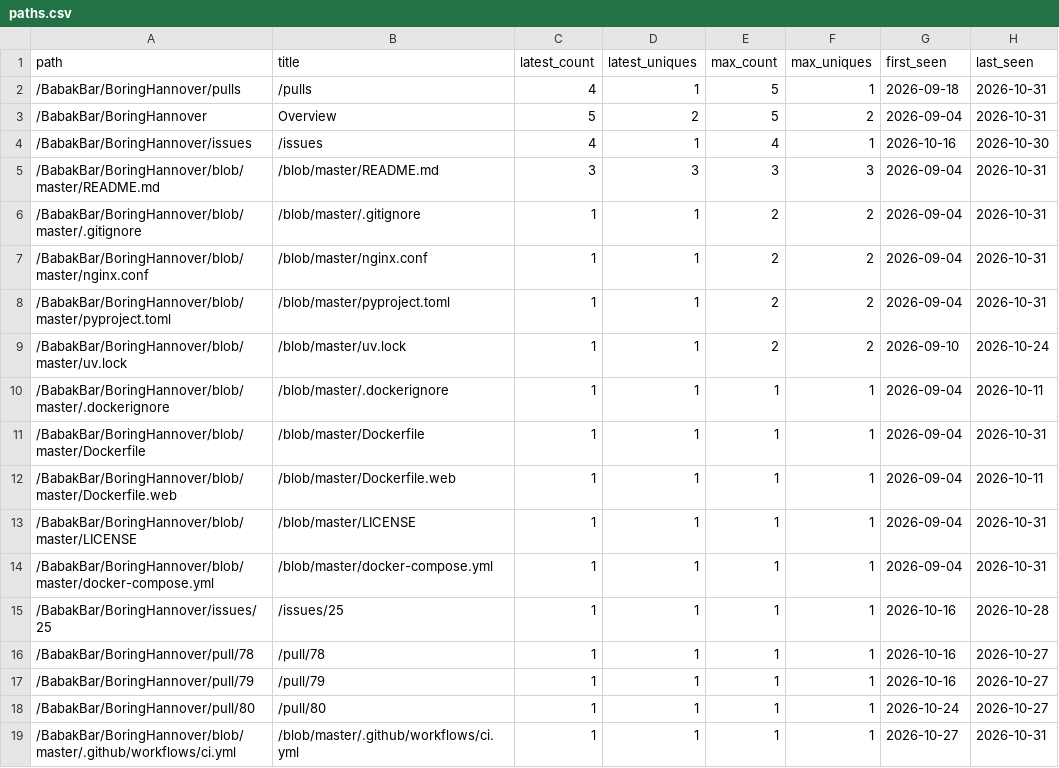
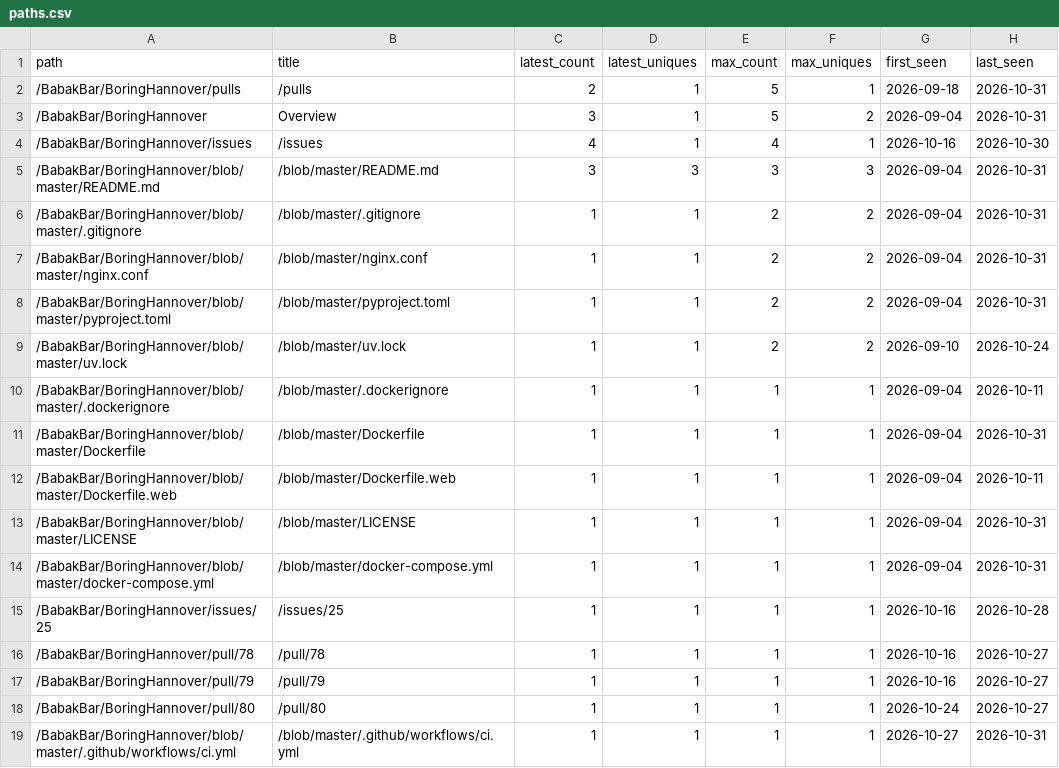
Before and after one commit to BabakBar/BoringHannover, a CSV file: data/paths.csv, drawn as a sheet.

```diff
--- a/data/paths.csv
+++ b/data/paths.csv
@@ -1,4 +1,4 @@
 path,title,latest_count,latest_uniques,max_count,max_uniques,first_seen,last_seen
-/BabakBar/BoringHannover/pulls,/pulls,4,1,5,1,2026-09-18,2026-10-31
-/BabakBar/BoringHannover,Overview,5,2,5,2,2026-09-04,2026-10-31
+/BabakBar/BoringHannover/pulls,/pulls,2,1,5,1,2026-09-18,2026-10-31
+/BabakBar/BoringHannover,Overview,3,1,5,2,2026-09-04,2026-10-31
 /BabakBar/BoringHannover/issues,/issues,4,1,4,1,2026-10-16,2026-10-30
```
Also changed, not shown: data/clones.csv, data/views.csv, 6 other files.
